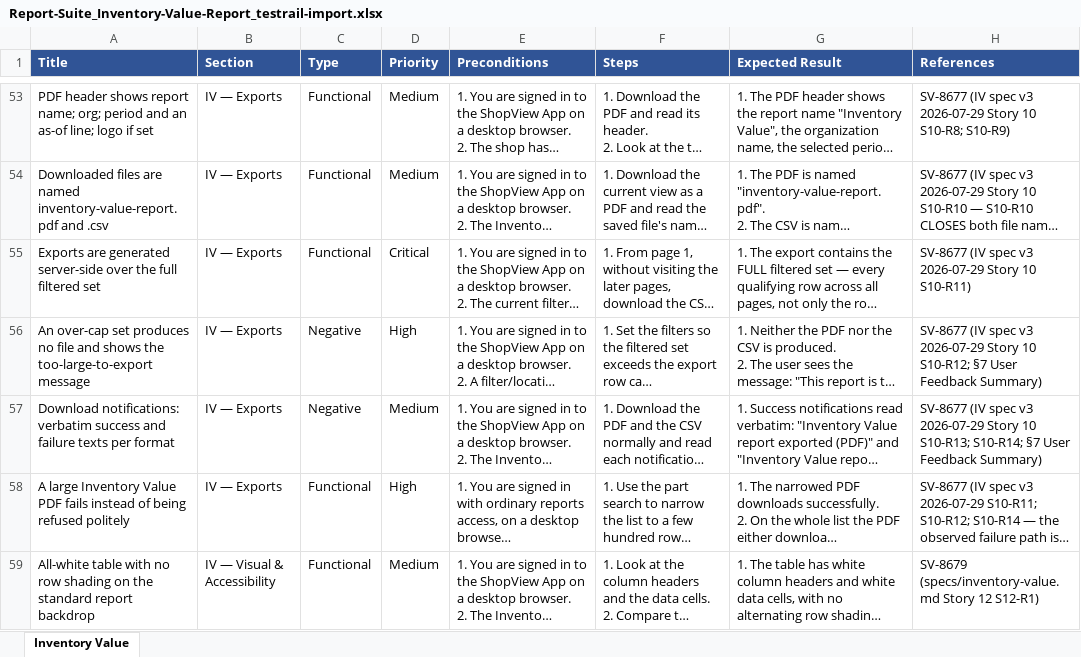
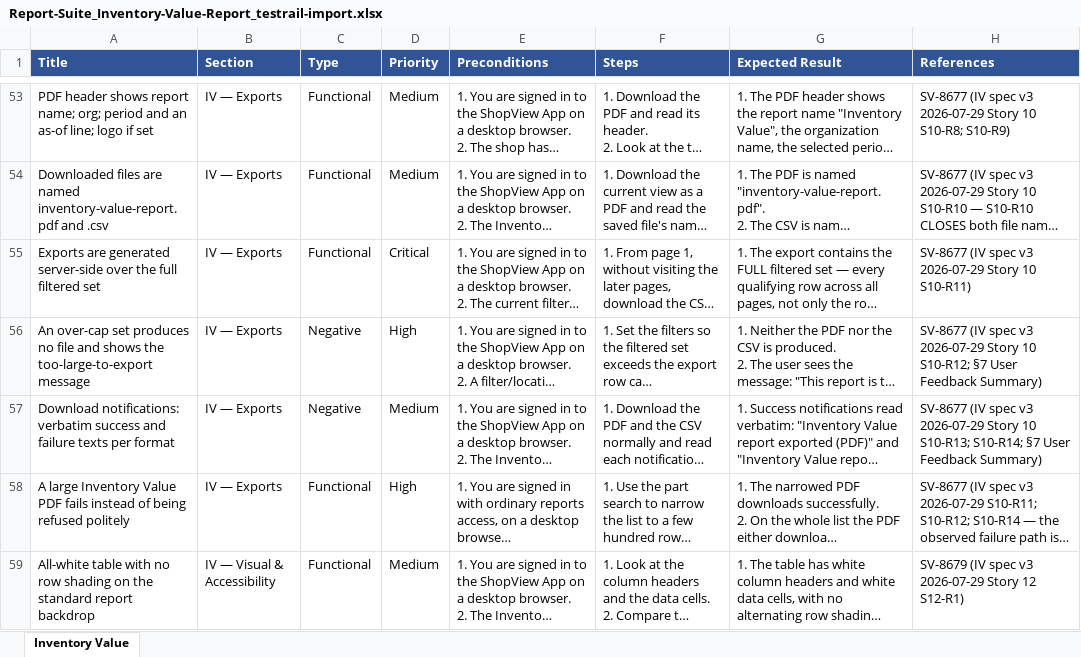
Before and after one commit to bilalmuzamil-sketch/Manual-test-Cases, an Excel workbook: testrail-import/Report-Suite_Inventory-Value-Report_testrail-import.xlsx, sheet Inventory Value, drawn as a sheet; only a part is shown, gaps mark what is left out; long unchanged cells end in …; values as stored, in another font and other column widths than the file's, no borders; the diff covers the shown part only; the diff names each change by its address in the sheet, - before the commit and + after, or states it on an @@ line.

```diff
--- a/testrail-import/Report-Suite_Inventory-Value-Report_testrail-import.xlsx (sheet Inventory Value)
+++ b/testrail-import/Report-Suite_Inventory-Value-Report_testrail-import.xlsx (sheet Inventory Value)
-H59 (References): SV-8679 (specs/inventory-value.md Story 12…
+H59 (References): SV-8679 (IV spec v3 2026-07-29 Story 12…
```
Also changed, not shown: 5 edited cells elsewhere in this sheet, testrail-import/Report-Suite_Sales-By-Representative-Report_testrail-import.xlsx, testrail-import/Report-Suite_Work-In-Progress-Report_testrail-import.xlsx, 6 other files.
